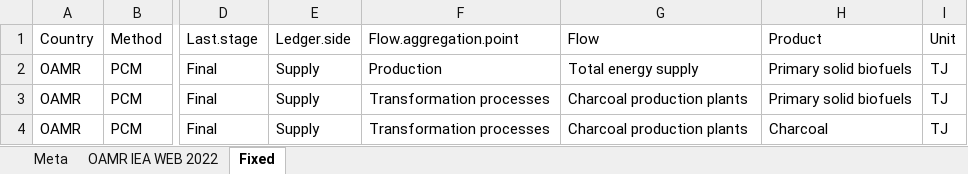
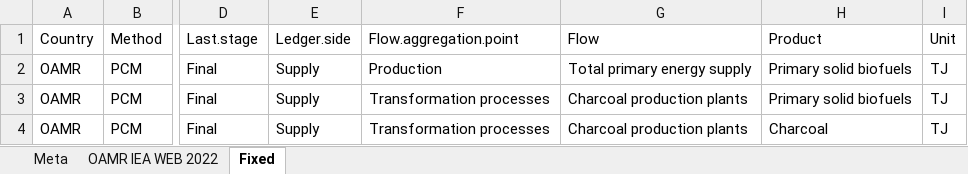
Before and after one commit to MatthewHeun/IEATools, an Excel workbook: data-raw/FixedOAMRCharcoalProductionPlants.xlsx, sheet Fixed, drawn as a sheet; only a part is shown, gaps mark what is left out; values as stored, in another font and other column widths than the file's, no borders; the diff names each change by its address in the sheet, - before the commit and + after, or states it on an @@ line.

```diff
--- a/data-raw/FixedOAMRCharcoalProductionPlants.xlsx (sheet Fixed)
+++ b/data-raw/FixedOAMRCharcoalProductionPlants.xlsx (sheet Fixed)
-G2: Total energy supply
+G2: Total primary energy supply
```
Also changed, not shown: 8 other files.
